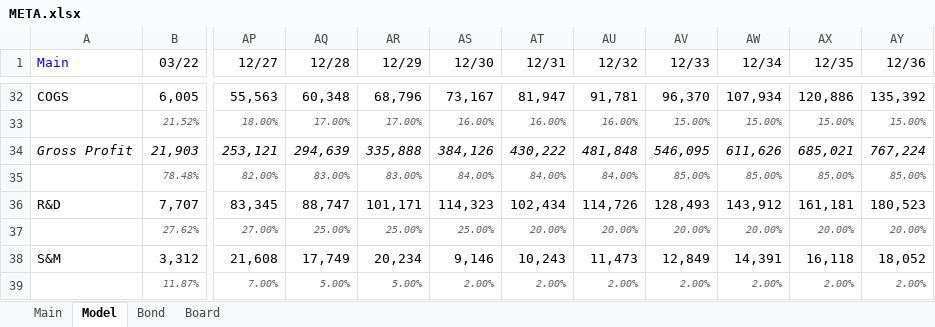
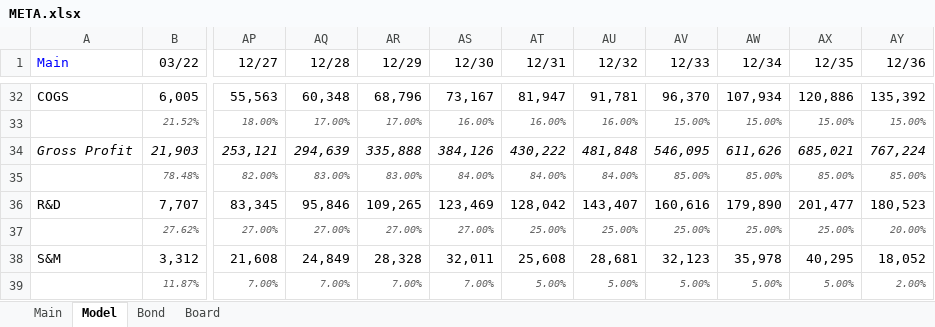
Before and after one commit to BeppeBaldassari/Filings, an Excel workbook: META.xlsx, sheet Model, drawn as a sheet; only a part is shown, gaps mark what is left out; values as stored, in another font and other column widths than the file's, no borders; charts and pictures not drawn; the diff covers the shown part only; the diff names each change by its address in the sheet, - before the commit and + after, or states it on an @@ line.

```diff
--- a/META.xlsx (sheet Model)
+++ b/META.xlsx (sheet Model)
-AQ36 (12/28): 88,747
+AQ36 (12/28): 95,846
-AR36 (12/29): 101,171
+AR36 (12/29): 109,265
-AS36 (12/30): 114,323
+AS36 (12/30): 123,469
-AT36 (12/31): 102,434
+AT36 (12/31): 128,042
-AU36 (12/32): 114,726
+AU36 (12/32): 143,407
-AV36 (12/33): 128,493
+AV36 (12/33): 160,616
-AW36 (12/34): 143,912
+AW36 (12/34): 179,890
-AX36 (12/35): 161,181
+AX36 (12/35): 201,477
-AQ37 (12/28): 25.00%
+AQ37 (12/28): 27.00%
-AR37 (12/29): 25.00%
+AR37 (12/29): 27.00%
-AS37 (12/30): 25.00%
+AS37 (12/30): 27.00%
-AT37 (12/31): 20.00%
+AT37 (12/31): 25.00%
-AU37 (12/32): 20.00%
+AU37 (12/32): 25.00%
-AV37 (12/33): 20.00%
+AV37 (12/33): 25.00%
-AW37 (12/34): 20.00%
+AW37 (12/34): 25.00%
-AX37 (12/35): 20.00%
+AX37 (12/35): 25.00%
-AQ38 (12/28): 17,749
+AQ38 (12/28): 24,849
-AR38 (12/29): 20,234
+AR38 (12/29): 28,328
-AS38 (12/30): 9,146
+AS38 (12/30): 32,011
-AT38 (12/31): 10,243
+AT38 (12/31): 25,608
-AU38 (12/32): 11,473
+AU38 (12/32): 28,681
-AV38 (12/33): 12,849
+AV38 (12/33): 32,123
-AW38 (12/34): 14,391
+AW38 (12/34): 35,978
-AX38 (12/35): 16,118
+AX38 (12/35): 40,295
-AQ39 (12/28): 5.00%
+AQ39 (12/28): 7.00%
-AR39 (12/29): 5.00%
+AR39 (12/29): 7.00%
-AS39 (12/30): 2.00%
+AS39 (12/30): 7.00%
-AT39 (12/31): 2.00%
+AT39 (12/31): 5.00%
-AU39 (12/32): 2.00%
+AU39 (12/32): 5.00%
-AV39 (12/33): 2.00%
+AV39 (12/33): 5.00%
-AW39 (12/34): 2.00%
+AW39 (12/34): 5.00%
-AX39 (12/35): 2.00%
+AX39 (12/35): 5.00%
```
Also changed, not shown: 1 added row, 1 removed row and 225 edited cells elsewhere in this sheet, sheet Main, charts or pictures, NFLX.xlsx.
